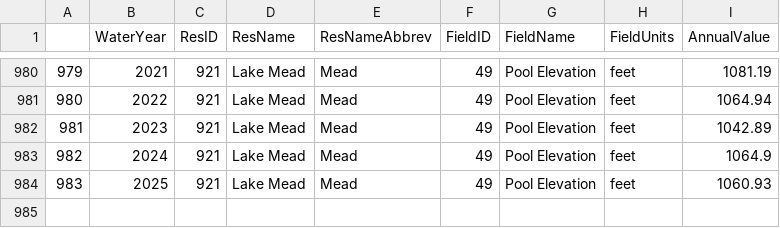
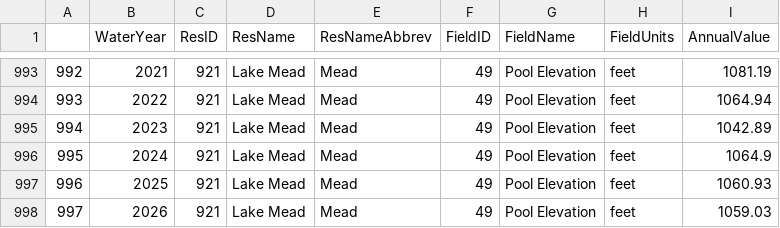
Before and after one commit to dzeke/ColoradoRiverCollaborate, a CSV file: AutoReadUSBRData/dfResDataAnnual.csv, drawn as a sheet; only a part is shown, gaps mark what is left out; the diff covers the shown part only; the diff names each change by its address in the sheet, - before the commit and + after, or states it on an @@ line.

```diff
--- a/AutoReadUSBRData/dfResDataAnnual.csv
+++ b/AutoReadUSBRData/dfResDataAnnual.csv
@@ column A renumbered between rows 632 and 997 @@
+row 998: 997 | 2026 | 921 | Lake Mead | Mead | 49 | Pool Elevation | feet | 1059.03
```
Also changed, not shown: 13 added rows elsewhere in this file, HistoricalCurrentReservoirData/dfPowellAnnual.csv, 6 other files.
